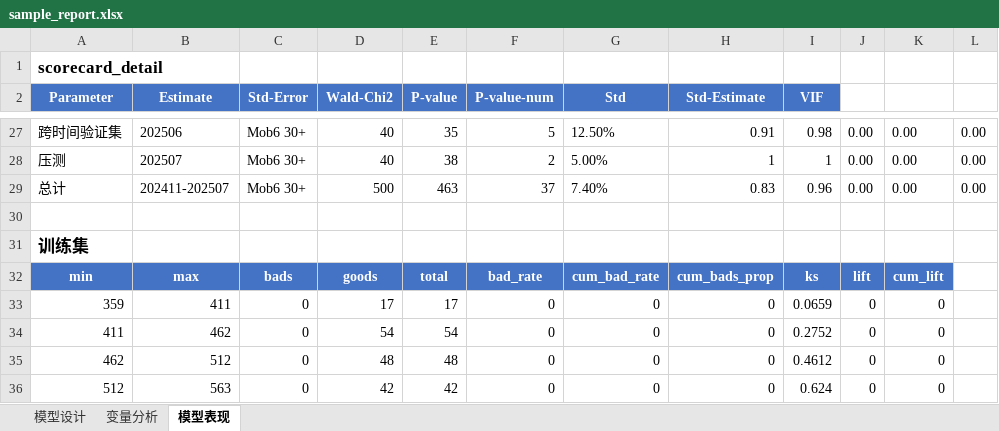
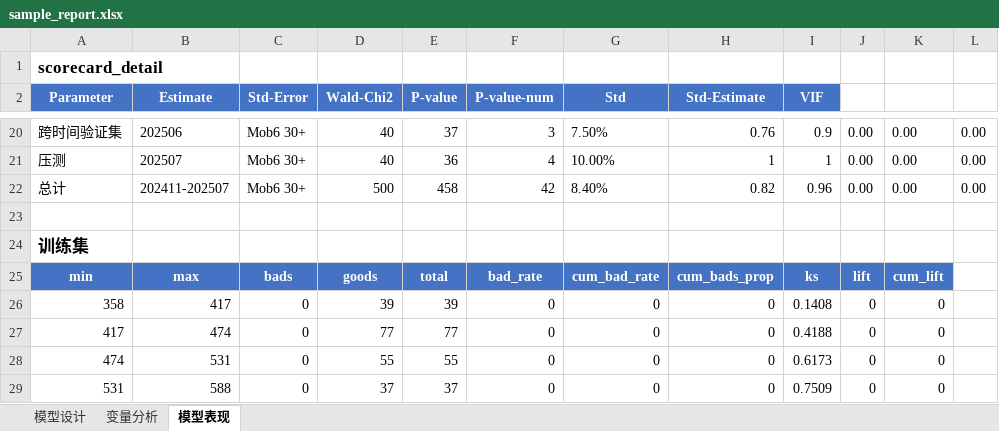
Before and after one commit to jolemon/ModelPipeline, an Excel workbook: sample_report.xlsx, sheet 模型表现, drawn as a sheet; only a part is shown, gaps mark what is left out; values as stored, in another font and other column widths than the file's, no borders; conditional formats not drawn; addresses are those after the commit; the diff covers the shown part only; the diff names each change by its address in the sheet, - before the commit and + after, or states it on an @@ line.

Commit message:
fix: _assign_bins respect interval closure, pd.cut include_lowest=True
Root cause: _assign_bins always used [left, right) semantics but
pd.cut defaults produce (left, right] intervals. Boundary values
fell into 'other', causing cum_bads_prop not to reach 1.0.

Fixes:
- _assign_bins: use interval.closed attribute for correct masking
- First bin with include_lowest: always left-inclusive
- _build_bin_performance: add include_lowest=True to all pd.cut calls
- Tests: add cum_bads_prop completion tests for both closure types

Verified: sample_report.xlsx cum_bads_prop column goes 0→1.0 monotonically

```diff
--- a/sample_report.xlsx (sheet 模型表现)
+++ b/sample_report.xlsx (sheet 模型表现)
-E20 (P-value): 35
+E20 (P-value): 37
-F20 (P-value-num): 5
+F20 (P-value-num): 3
-G20 (Std): 12.50%
+G20 (Std): 7.50%
-H20 (Std-Estimate): 0.91
+H20 (Std-Estimate): 0.76
-I20 (VIF): 0.98
+I20 (VIF): 0.9
-E21 (P-value): 38
+E21 (P-value): 36
-F21 (P-value-num): 2
+F21 (P-value-num): 4
-G21 (Std): 5.00%
+G21 (Std): 10.00%
-E22 (P-value): 463
+E22 (P-value): 458
-F22 (P-value-num): 37
+F22 (P-value-num): 42
-G22 (Std): 7.40%
+G22 (Std): 8.40%
-H22 (Std-Estimate): 0.83
+H22 (Std-Estimate): 0.82
-A26 (Parameter): 359
+A26 (Parameter): 358
-B26 (Estimate): 411
+B26 (Estimate): 417
-D26 (Wald-Chi2): 17
+D26 (Wald-Chi2): 39
-E26 (P-value): 17
+E26 (P-value): 39
-I26 (VIF): 0.0659
+I26 (VIF): 0.1408
-A27 (Parameter): 411
+A27 (Parameter): 417
-B27 (Estimate): 462
+B27 (Estimate): 474
-D27 (Wald-Chi2): 54
+D27 (Wald-Chi2): 77
-E27 (P-value): 54
+E27 (P-value): 77
-I27 (VIF): 0.2752
+I27 (VIF): 0.4188
-A28 (Parameter): 462
+A28 (Parameter): 474
-B28 (Estimate): 512
+B28 (Estimate): 531
-D28 (Wald-Chi2): 48
+D28 (Wald-Chi2): 55
-E28 (P-value): 48
+E28 (P-value): 55
-I28 (VIF): 0.4612
+I28 (VIF): 0.6173
-A29 (Parameter): 512
+A29 (Parameter): 531
-B29 (Estimate): 563
+B29 (Estimate): 588
-D29 (Wald-Chi2): 42
+D29 (Wald-Chi2): 37
-E29 (P-value): 42
+E29 (P-value): 37
-I29 (VIF): 0.624
+I29 (VIF): 0.7509
```
Also changed, not shown: 60 added rows, 68 removed rows and 265 edited cells elsewhere in this sheet, sheet 变量分析, sheet 模型设计, 3 other files.
